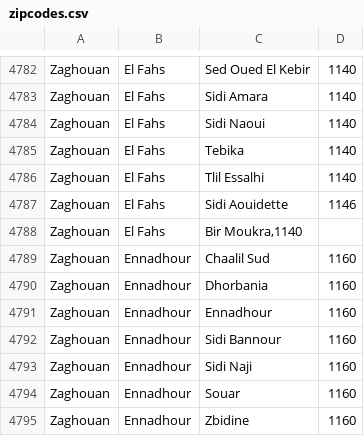
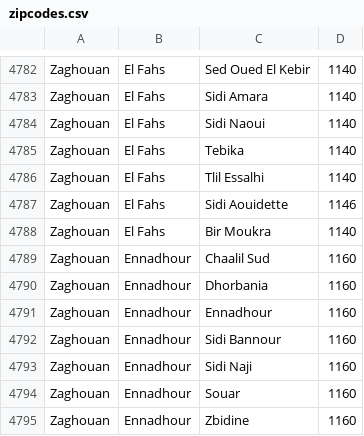
Before and after one commit to machour/Tunisia-Geodata-API, a CSV file: zipcodes.csv, drawn as a sheet; only a part is shown, gaps mark what is left out.

Commit message:
fix

```diff
--- a/zipcodes.csv
+++ b/zipcodes.csv
@@ -4787,3 +4787,3 @@
 "Zaghouan","El Fahs","Sidi Aouidette","1146"
-"Zaghouan","El Fahs","Bir Moukra,1140",""
+"Zaghouan","El Fahs","Bir Moukra","1140"
 "Zaghouan","Ennadhour","Chaalil Sud","1160"
```
